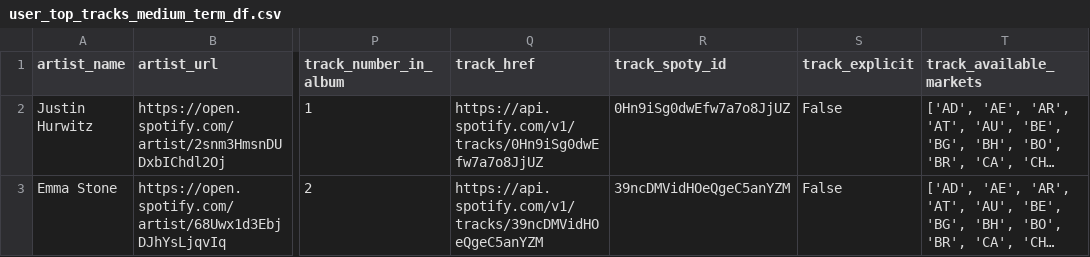
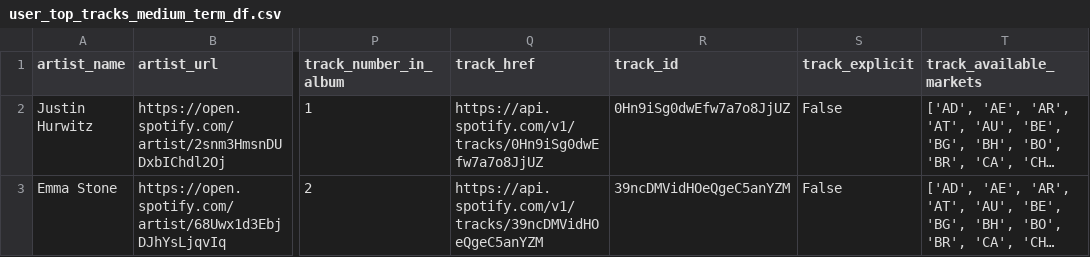
Before and after one commit to julianr-data/spotify-stats, a CSV file: test_csvs/user_top_tracks_medium_term_df.csv, drawn as a sheet; only a part is shown, gaps mark what is left out; long unchanged cells end in …; the diff names each change by its address in the sheet, - before the commit and + after, or states it on an @@ line.

```diff
--- a/test_csvs/user_top_tracks_medium_term_df.csv
+++ b/test_csvs/user_top_tracks_medium_term_df.csv
-R1: track_spoty_id
+R1: track_id
```
Also changed, not shown: test_csvs/big_artists_df.csv, test_csvs/user_top_tracks_long_term_df.csv, 11 other files.
